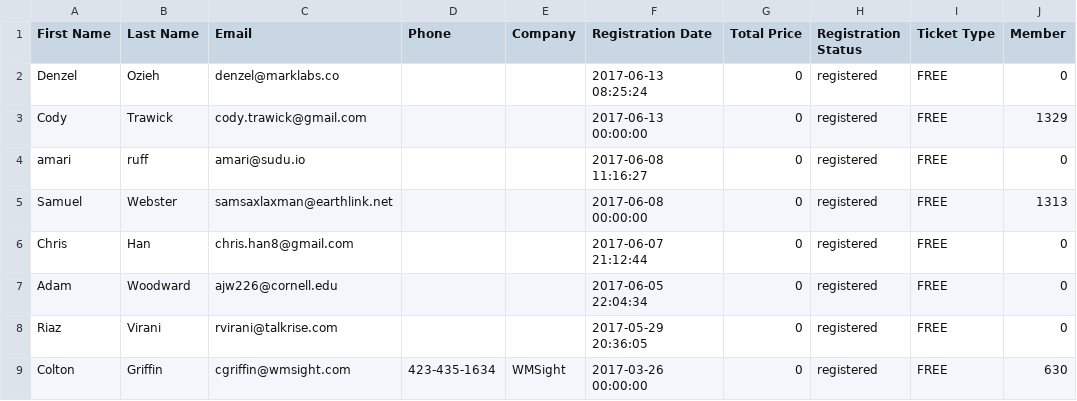
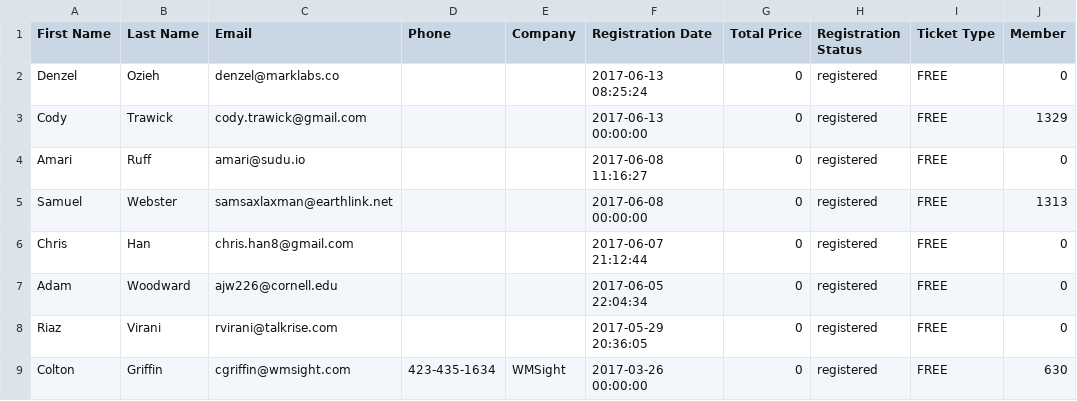
Before and after one commit to codytrawick/thebook2, a CSV file: viz4/Power Meal 6-13.csv, drawn as a sheet; only a part is shown; the diff names each change by its address in the sheet, - before the commit and + after, or states it on an @@ line.

```diff
--- a/viz4/Power Meal 6-13.csv
+++ b/viz4/Power Meal 6-13.csv
-A4 (First Name): amari
+A4 (First Name): Amari
-B4 (Last Name): ruff
+B4 (Last Name): Ruff
```
Also changed, not shown: viz4/Honeywell Huddle July.csv, viz4/Honeywell Huddle June.csv, 52 other files.
